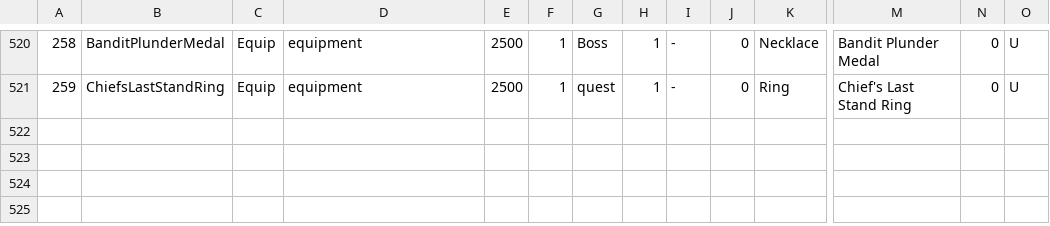
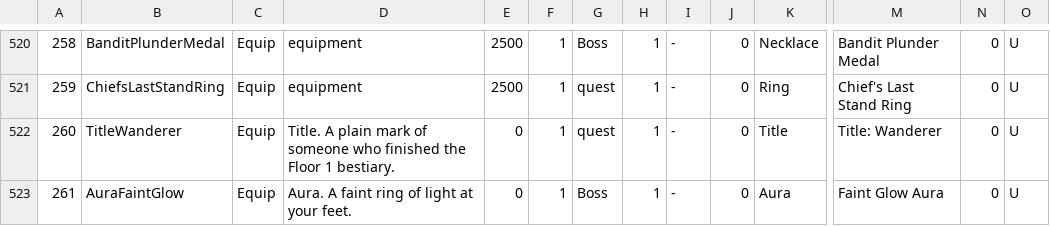
Before and after one commit to coolblue1853/ProjectB, a CSV file: Assets/Resources/ItemSheet.csv, drawn as a sheet; only a part is shown, gaps mark what is left out; rows hold the shown columns only; the diff names each change by its address in the sheet, - before the commit and + after, or states it on an @@ line.

```diff
--- a/Assets/Resources/ItemSheet.csv
+++ b/Assets/Resources/ItemSheet.csv
+row 522: 260 | TitleWanderer | Equip | Title. A plain mark of someone who finished the Floor 1 bestiary. | 0 | 1 | quest | 1 | - | 0 | Title | Title: Wanderer | 0 | U
+row 523: 261 | AuraFaintGlow | Equip | Aura. A faint ring of light at your feet. | 0 | 1 | Boss | 1 | - | 0 | Aura | Faint Glow Aura | 0 | U
```
Also changed, not shown: 6 other files.
